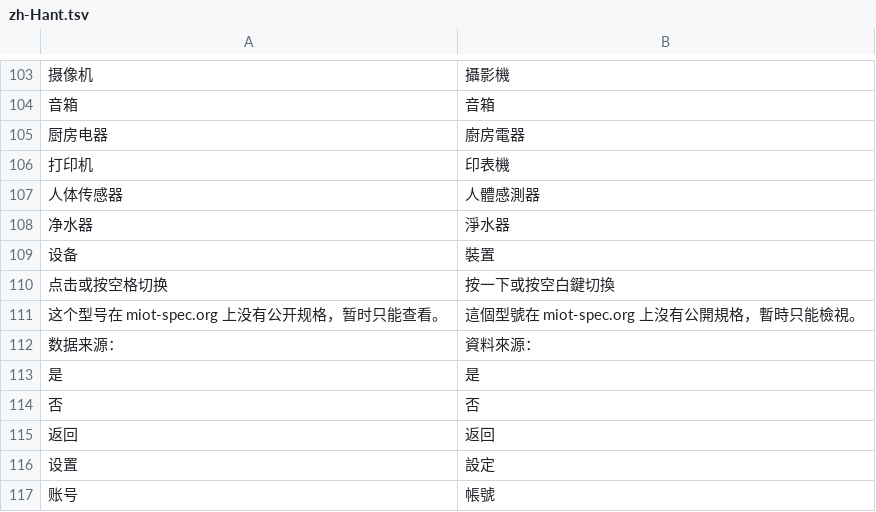
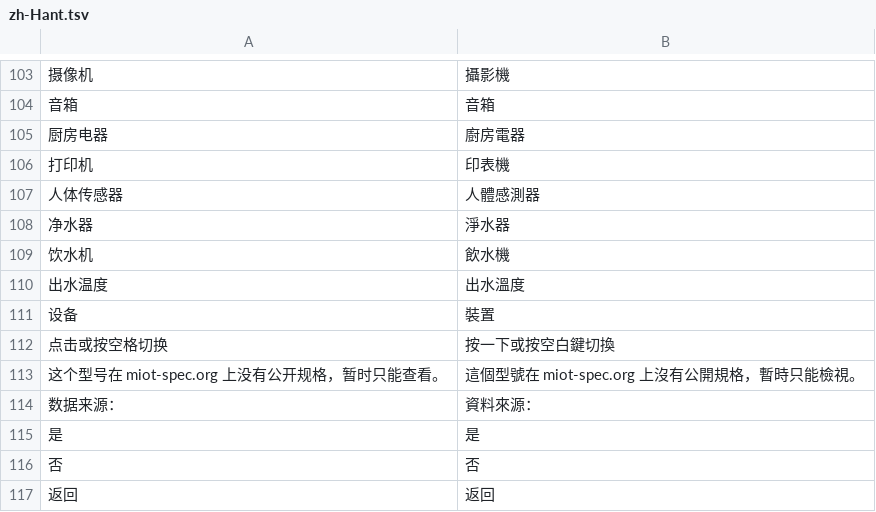
Before and after one commit to Beastry/MijiaBar, a TSV file: i18n/zh-Hant.tsv, drawn as a sheet; only a part is shown, gaps mark what is left out; the shorter side is filled out with more unchanged rows.

```diff
--- a/i18n/zh-Hant.tsv
+++ b/i18n/zh-Hant.tsv
@@ -108,2 +108,4 @@
 净水器	淨水器
+饮水机	飲水機
+出水温度	出水溫度
 设备	裝置
```
Also changed, not shown: 19 other files.
